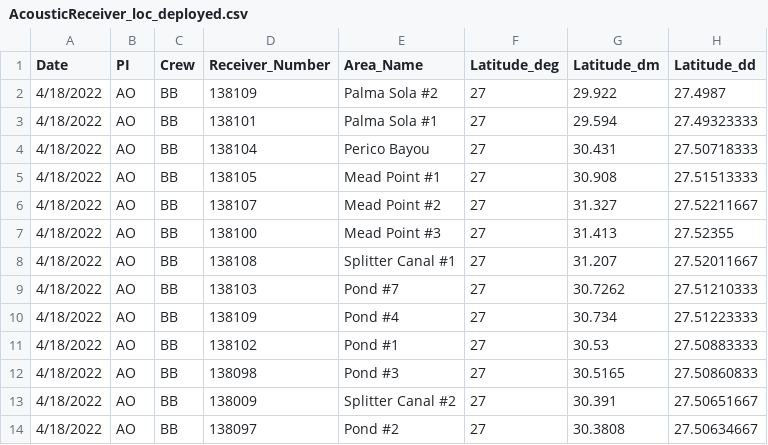
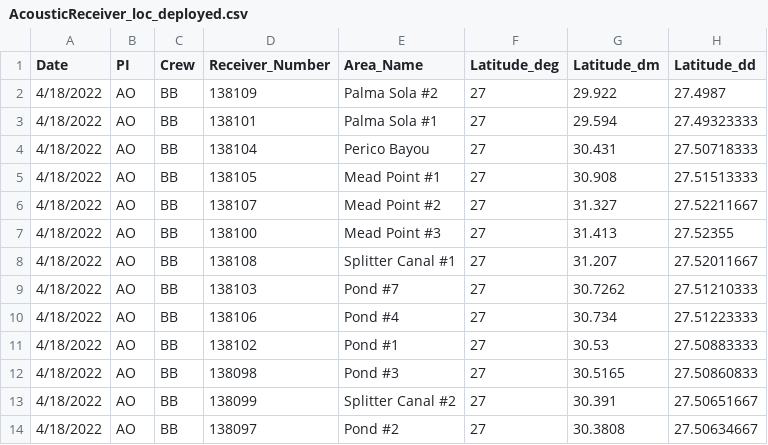
Before and after one commit to tbep-tech/robinson-sport-fish, a CSV file: shapefiles/AcousticReceiver_loc_deployed.csv, drawn as a sheet; only a part is shown; the diff names each change by its address in the sheet, - before the commit and + after, or states it on an @@ line.

Commit message:
Update home page and data map

```diff
--- a/shapefiles/AcousticReceiver_loc_deployed.csv
+++ b/shapefiles/AcousticReceiver_loc_deployed.csv
-D10 (Receiver_Number): 138109
+D10 (Receiver_Number): 138106
-D13 (Receiver_Number): 138009
+D13 (Receiver_Number): 138099
```
Also changed, not shown: 27 other files.
